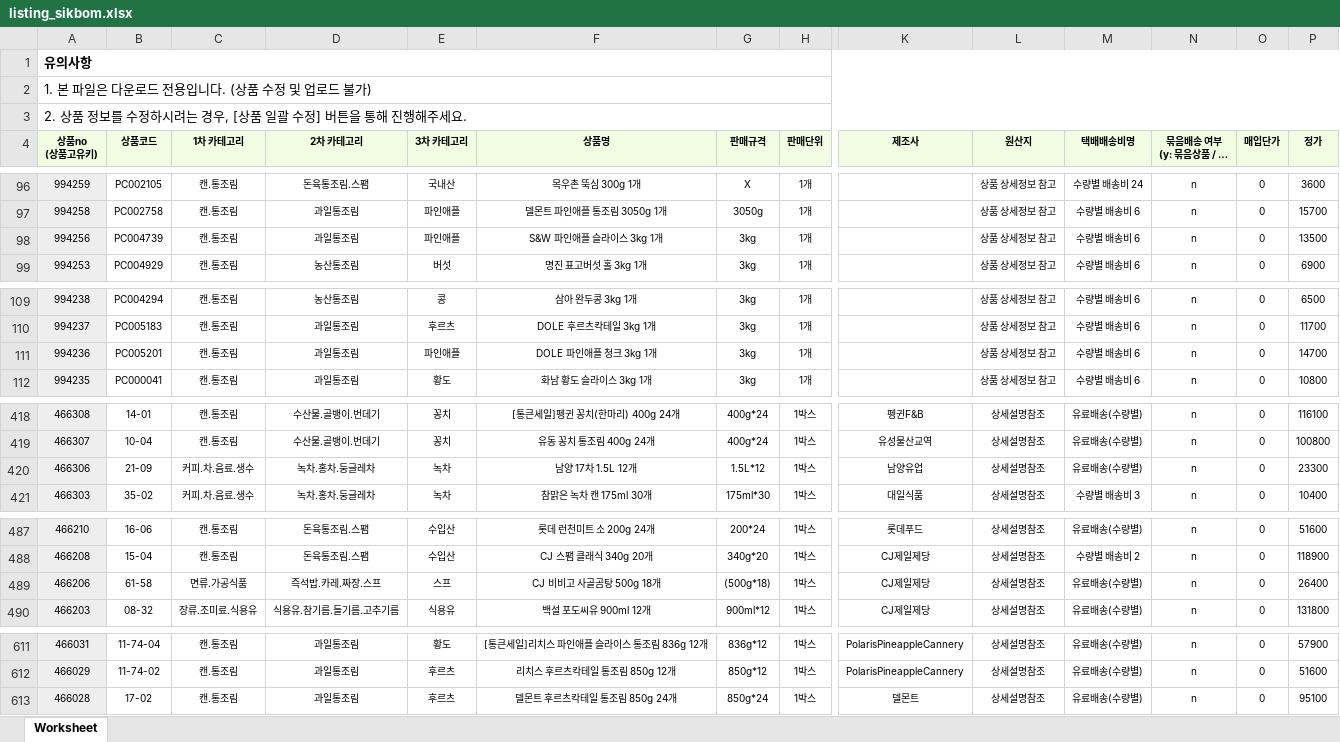
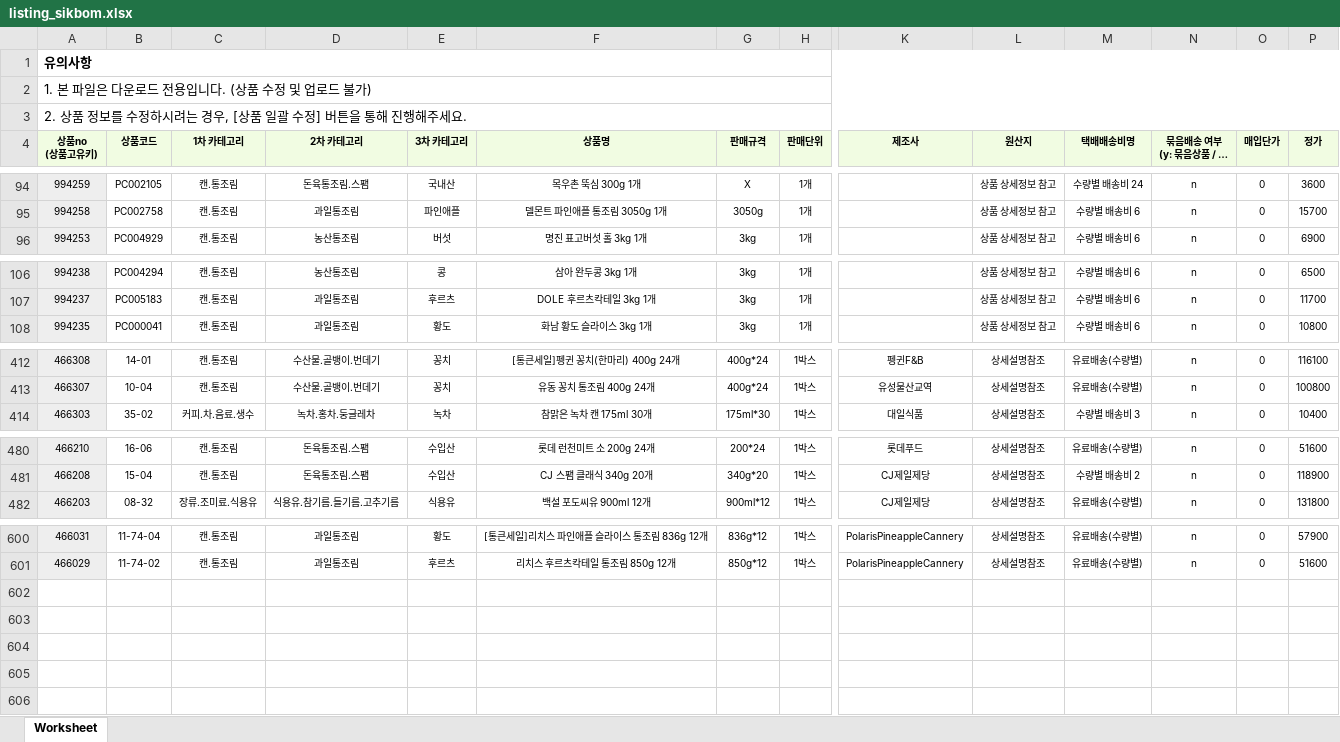
Before and after one commit to OURPROJECTDAO/work-automation-app, an Excel workbook: reference/listing_sikbom.xlsx, sheet Worksheet, drawn as a sheet; only a part is shown, gaps mark what is left out; long unchanged cells end in …; values as stored, in another font and other column widths than the file's, no borders; rows hold the shown columns only; the diff covers the shown part only; the diff names each change by its address in the sheet, - before the commit and + after, or states it on an @@ line.

```diff
--- a/reference/listing_sikbom.xlsx (sheet Worksheet)
+++ b/reference/listing_sikbom.xlsx (sheet Worksheet)
-row 98: 994256 | PC004739 | 캔.통조림 | 과일통조림 | 파인애플 | S&W 파인애플 슬라이스 3kg 1개 | 3kg | 1개 |  | 상품 상세정보 참고 | 수량별 배송비 6 | n | 0 | 13500
-row 111: 994236 | PC005201 | 캔.통조림 | 과일통조림 | 파인애플 | DOLE 파인애플 청크 3kg 1개 | 3kg | 1개 |  | 상품 상세정보 참고 | 수량별 배송비 6 | n | 0 | 14700
-row 420: 466306 | 21-09 | 커피.차.음료.생수 | 녹차.홍차.둥글레차 | 녹차 | 남양 17차 1.5L 12개 | 1.5L*12 | 1박스 | 남양유업 | 상세설명참조 | 유료배송(수량별) | n | 0 | 23300
-row 489: 466206 | 61-58 | 면류.가공식품 | 즉석밥.카레.짜장.스프 | 스프 | CJ 비비고 사골곰탕 500g 18개 | (500g*18) | 1박스 | CJ제일제당 | 상세설명참조 | 유료배송(수량별) | n | 0 | 26400
-row 613: 466028 | 17-02 | 캔.통조림 | 과일통조림 | 후르츠 | 델몬트 후르츠칵테일 통조림 850g 24개 | 850g*24 | 1박스 | 델몬트 | 상세설명참조 | 유료배송(수량별) | n | 0 | 95100
```
Also changed, not shown: 7 removed rows and 118 edited cells elsewhere in this sheet.
